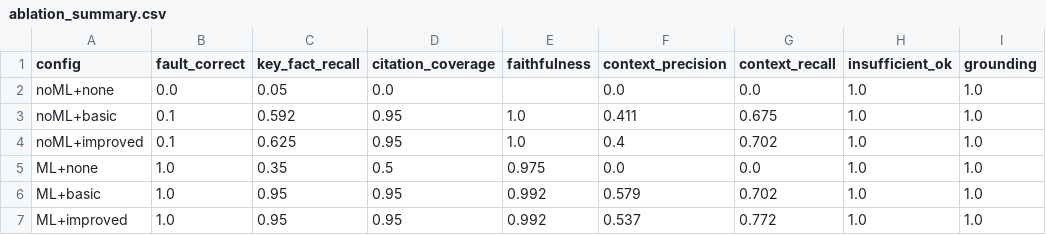
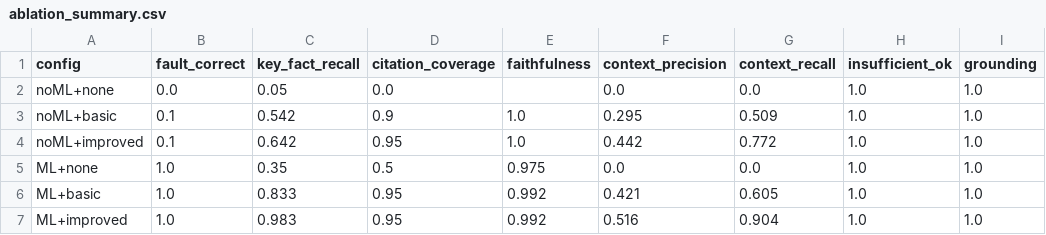
Before and after one commit to Guru-4747/IntelliMaintain, a CSV file: reports/eval/offline/ablation_summary.csv, drawn as a sheet; only a part is shown; the diff names each change by its address in the sheet, - before the commit and + after, or states it on an @@ line.

```diff
--- a/reports/eval/offline/ablation_summary.csv
+++ b/reports/eval/offline/ablation_summary.csv
-C3 (key_fact_recall): 0.592
+C3 (key_fact_recall): 0.542
-D3 (citation_coverage): 0.95
+D3 (citation_coverage): 0.9
-F3 (context_precision): 0.411
+F3 (context_precision): 0.295
-G3 (context_recall): 0.675
+G3 (context_recall): 0.509
-C4 (key_fact_recall): 0.625
+C4 (key_fact_recall): 0.642
-F4 (context_precision): 0.4
+F4 (context_precision): 0.442
-G4 (context_recall): 0.702
+G4 (context_recall): 0.772
-C6 (key_fact_recall): 0.95
+C6 (key_fact_recall): 0.833
-F6 (context_precision): 0.579
+F6 (context_precision): 0.421
-G6 (context_recall): 0.702
+G6 (context_recall): 0.605
-C7 (key_fact_recall): 0.95
+C7 (key_fact_recall): 0.983
-F7 (context_precision): 0.537
+F7 (context_precision): 0.516
-G7 (context_recall): 0.772
+G7 (context_recall): 0.904
```
Also changed, not shown: reports/eval/offline/ablation_per_case.csv, reports/eval/offline/casual_questions_results.csv, 38 other files.
